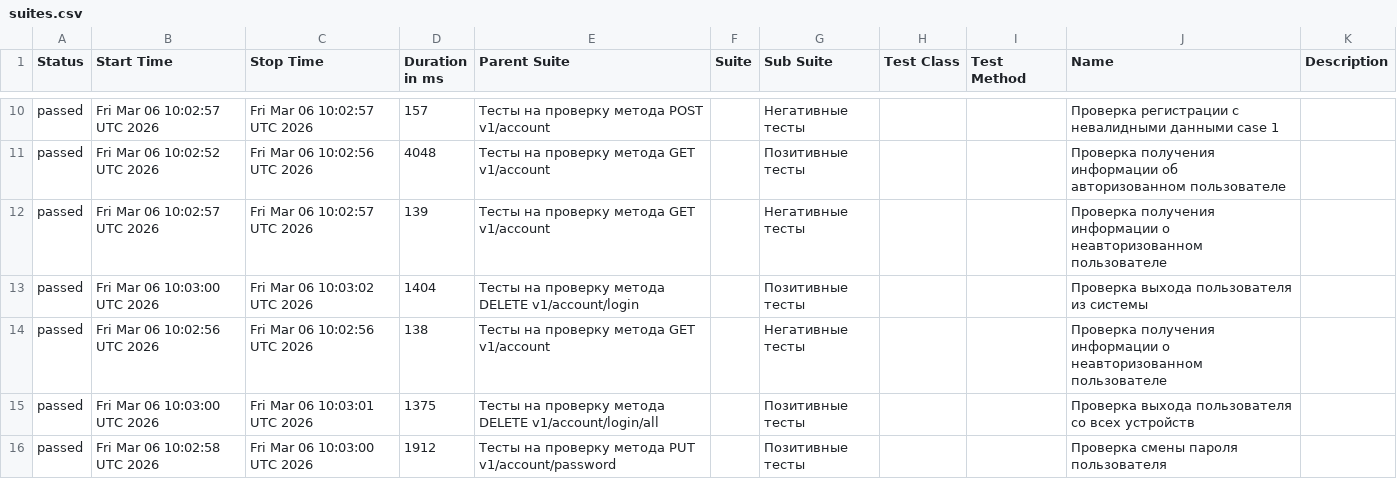
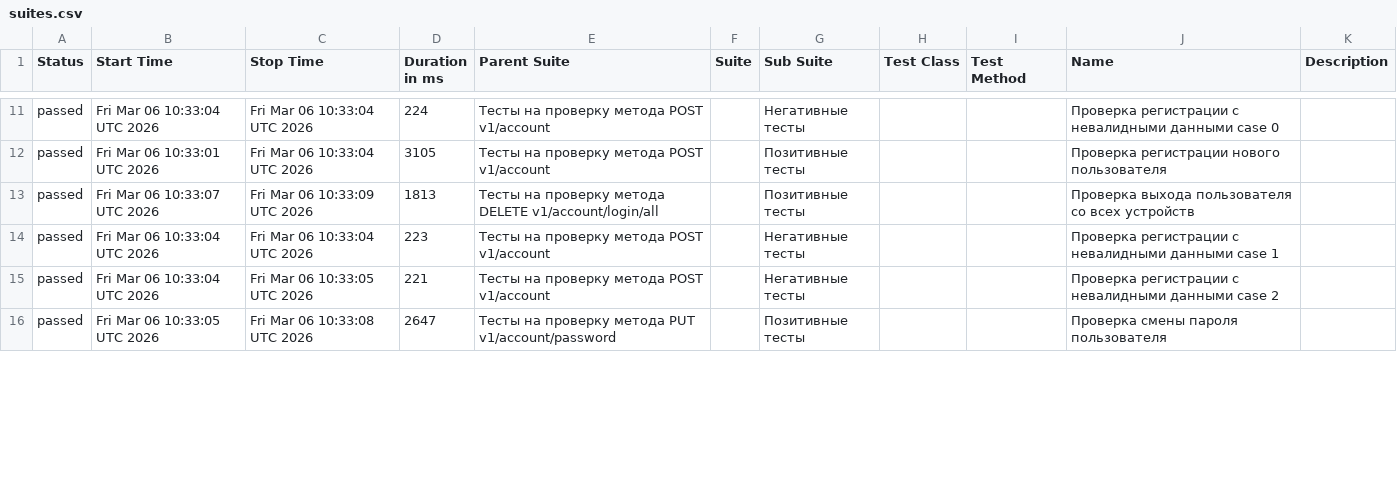
Before and after one commit to flower1power/vitest_api, a CSV file: data/suites.csv, drawn as a sheet; only a part is shown, gaps mark what is left out; the diff covers the shown part only.

```diff
--- a/data/suites.csv
+++ b/data/suites.csv
@@ -10,7 +11,6 @@
-"passed","Fri Mar 06 10:02:57 UTC 2026","Fri Mar 06 10:02:57 UTC 2026","157","Тесты на проверку метода POST v1/account","","Негативные тесты","","","Проверка регистрации с невалидными данными case 1",""
-"passed","Fri Mar 06 10:02:52 UTC 2026","Fri Mar 06 10:02:56 UTC 2026","4048","Тесты на проверку метода GET v1/account","","Позитивные тесты","","","Проверка получения информации об авторизованном пользователе",""
-"passed","Fri Mar 06 10:02:57 UTC 2026","Fri Mar 06 10:02:57 UTC 2026","139","Тесты на проверку метода GET v1/account","","Негативные тесты","","","Проверка получения информации о неавторизованном пользователе",""
-"passed","Fri Mar 06 10:03:00 UTC 2026","Fri Mar 06 10:03:02 UTC 2026","1404","Тесты на проверку метода DELETE v1/account/login","","Позитивные тесты","","","Проверка выхода пользователя из системы",""
-"passed","Fri Mar 06 10:02:56 UTC 2026","Fri Mar 06 10:02:56 UTC 2026","138","Тесты на проверку метода GET v1/account","","Негативные тесты","","","Проверка получения информации о неавторизованном пользователе",""
-"passed","Fri Mar 06 10:03:00 UTC 2026","Fri Mar 06 10:03:01 UTC 2026","1375","Тесты на проверку метода DELETE v1/account/login/all","","Позитивные тесты","","","Проверка выхода пользователя со всех устройств",""
-"passed","Fri Mar 06 10:02:58 UTC 2026","Fri Mar 06 10:03:00 UTC 2026","1912","Тесты на проверку метода PUT v1/account/password","","Позитивные тесты","","","Проверка смены пароля пользователя",""
+"passed","Fri Mar 06 10:33:04 UTC 2026","Fri Mar 06 10:33:04 UTC 2026","224","Тесты на проверку метода POST v1/account","","Негативные тесты","","","Проверка регистрации с невалидными данными case 0",""
+"passed","Fri Mar 06 10:33:01 UTC 2026","Fri Mar 06 10:33:04 UTC 2026","3105","Тесты на проверку метода POST v1/account","","Позитивные тесты","","","Проверка регистрации нового пользователя",""
+"passed","Fri Mar 06 10:33:07 UTC 2026","Fri Mar 06 10:33:09 UTC 2026","1813","Тесты на проверку метода DELETE v1/account/login/all","","Позитивные тесты","","","Проверка выхода пользователя со всех устройств",""
+"passed","Fri Mar 06 10:33:04 UTC 2026","Fri Mar 06 10:33:04 UTC 2026","223","Тесты на проверку метода POST v1/account","","Негативные тесты","","","Проверка регистрации с невалидными данными case 1",""
+"passed","Fri Mar 06 10:33:04 UTC 2026","Fri Mar 06 10:33:05 UTC 2026","221","Тесты на проверку метода POST v1/account","","Негативные тесты","","","Проверка регистрации с невалидными данными case 2",""
+"passed","Fri Mar 06 10:33:05 UTC 2026","Fri Mar 06 10:33:08 UTC 2026","2647","Тесты на проверку метода PUT v1/account/password","","Позитивные тесты","","","Проверка смены пароля пользователя",""
```
Also changed, not shown: 3 added rows, 2 removed rows and 66 edited cells elsewhere in this file, 45 other files.
